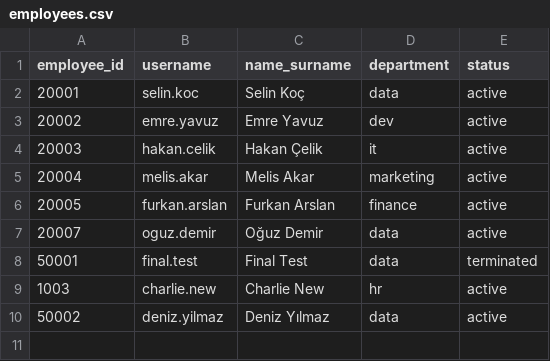
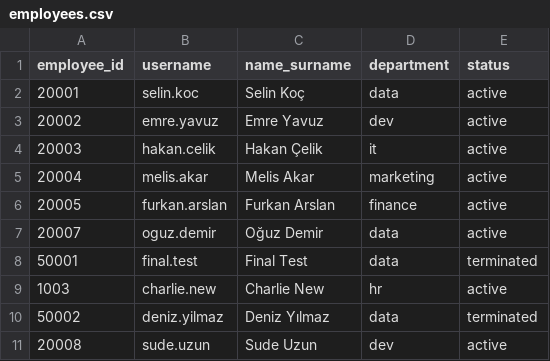
Before and after one commit to dr-mrt/cmpe341-employee-lifecycle-CSV-sync, a CSV file: employees.csv, drawn as a sheet.

```diff
--- a/employees.csv
+++ b/employees.csv
@@ -9,2 +9,3 @@ employee_id,username,name_surname,department,status
 1003,charlie.new,Charlie New,hr,active
-50002, deniz.yilmaz, Deniz Yılmaz, data, active
+50002,deniz.yilmaz,Deniz Yılmaz,data,terminated
+20008,sude.uzun,Sude Uzun,dev,active
```
Also changed, not shown: 1 other file.
